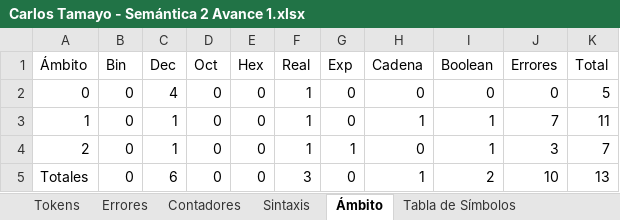
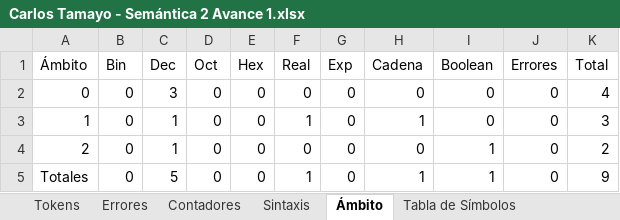
Before and after one commit to selvet51/Compilador, an Excel workbook: Carlos Tamayo - Semántica 2 Avance 1.xlsx, sheet Ámbito, drawn as a sheet; values as stored, in another font and other column widths than the file's, no borders; the diff names each change by its address in the sheet, - before the commit and + after, or states it on an @@ line.

```diff
--- a/Carlos Tamayo - Semántica 2 Avance 1.xlsx (sheet Ámbito)
+++ b/Carlos Tamayo - Semántica 2 Avance 1.xlsx (sheet Ámbito)
-C2 (Dec): 4
+C2 (Dec): 3
-F2 (Real): 1
+F2 (Real): 0
-K2 (Total): 5
+K2 (Total): 4
-I3 (Boolean): 1
+I3 (Boolean): 0
-J3 (Errores): 7
+J3 (Errores): 0
-K3 (Total): 11
+K3 (Total): 3
-F4 (Real): 1
+F4 (Real): 0
-G4 (Exp): 1
+G4 (Exp): 0
-J4 (Errores): 3
+J4 (Errores): 0
-K4 (Total): 7
+K4 (Total): 2
-C5 (Dec): 6
+C5 (Dec): 5
-F5 (Real): 3
+F5 (Real): 1
-I5 (Boolean): 2
+I5 (Boolean): 1
-J5 (Errores): 10
+J5 (Errores): 0
-K5 (Total): 13
+K5 (Total): 9
```
Also changed, not shown: sheet Tokens, sheet Semántica 1, sheet Errores, sheet Contadores, sheet Tabla de Símbolos, sheet Sintaxis, other sheet tabs, 12 other files.
